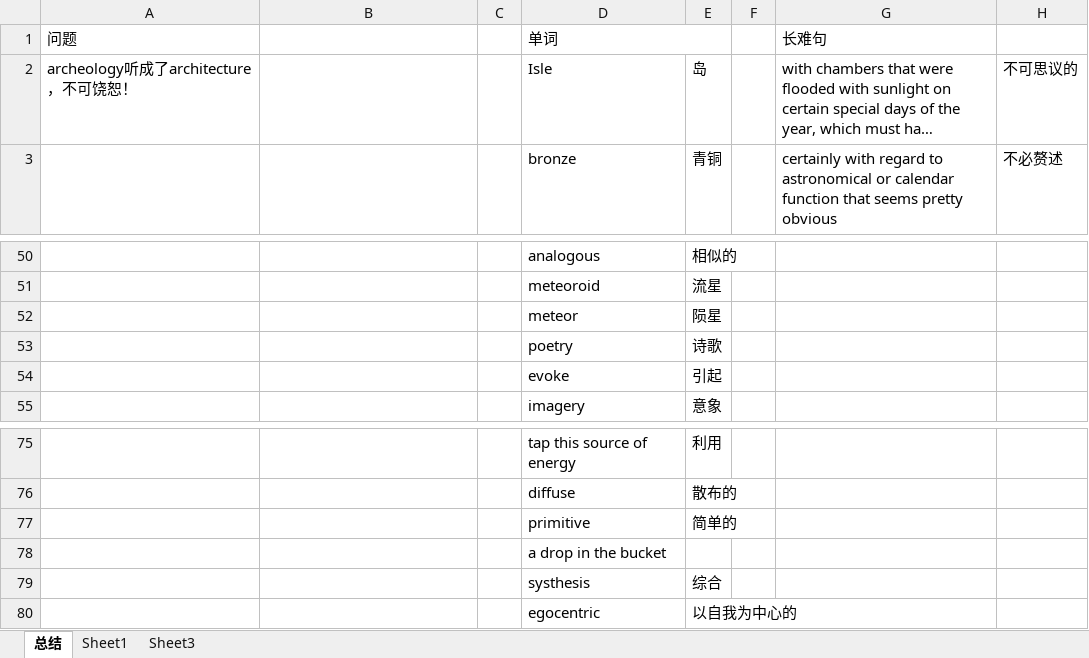
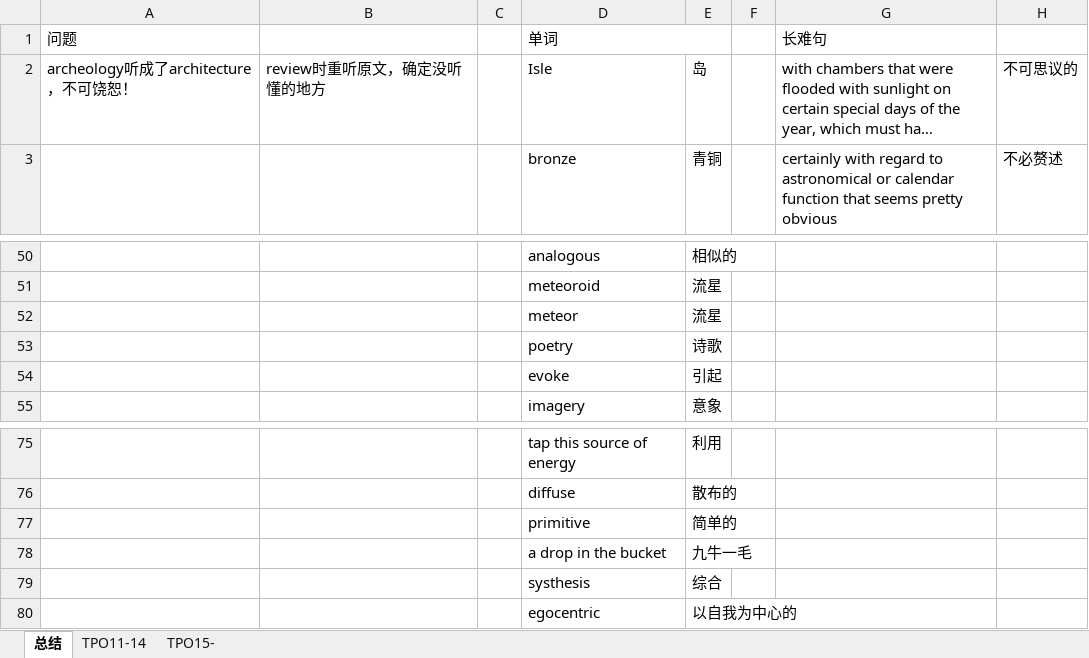
Before and after one commit to LIYunzhe1408/TOEFL, an Excel workbook: Listening/Questions.xlsx, sheet 总结, drawn as a sheet; only a part is shown, gaps mark what is left out; long unchanged cells end in …; values as stored, in another font and other column widths than the file's, no cell formats; the diff names each change by its address in the sheet, - before the commit and + after, or states it on an @@ line.

```diff
--- a/Listening/Questions.xlsx (sheet 总结)
+++ b/Listening/Questions.xlsx (sheet 总结)
-sheet tab: Sheet1
+sheet tab: TPO11-14
-sheet tab: Sheet3
+sheet tab: TPO15-
-B2: (empty)
+B2: review时重听原文，确定没听懂的地方
-E52: 陨星
+E52: 流星
-E78: (empty)
+E78: 九牛一毛
```
Also changed, not shown: sheet TPO15-, cell formats, hidden cells, Reading/Question.xlsx.
